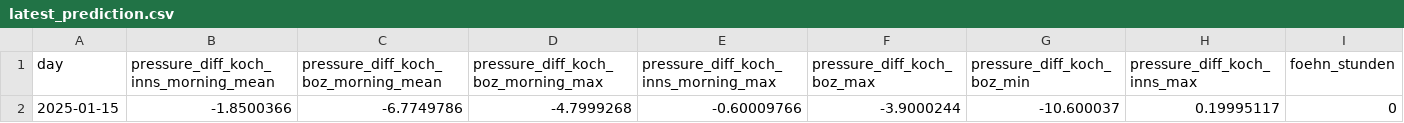
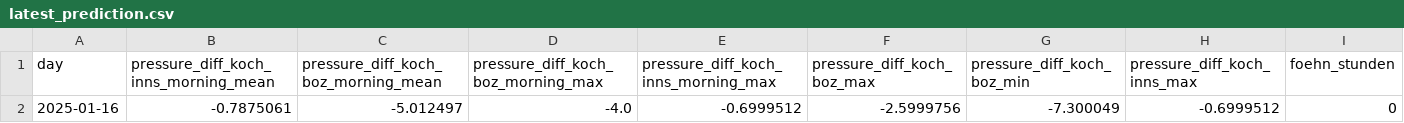
Before and after one commit to christian-fey/Koechelt_der_Kochel, a CSV file: latest_prediction.csv, drawn as a sheet; only a part is shown; removed rows and columns are numbered as before the commit, all else as after; rows hold the shown columns only; the diff names each change by its address in the sheet, - before the commit and + after, or states it on an @@ line.

```diff
--- a/latest_prediction.csv
+++ b/latest_prediction.csv
-row 2: 2025-01-15 | -1.8500366 | -6.7749786 | -4.7999268 | -0.60009766 | -3.9000244 | -10.600037 | 0.19995117 | 0
+row 2: 2025-01-16 | -0.7875061 | -5.012497 | -4.0 | -0.6999512 | -2.5999756 | -7.300049 | -0.6999512 | 0
```
Also changed, not shown: 1 other file.
